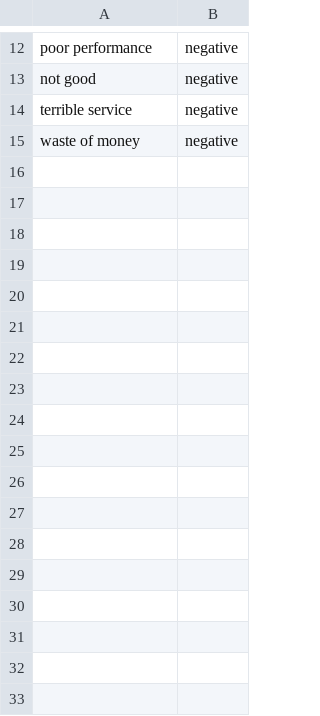
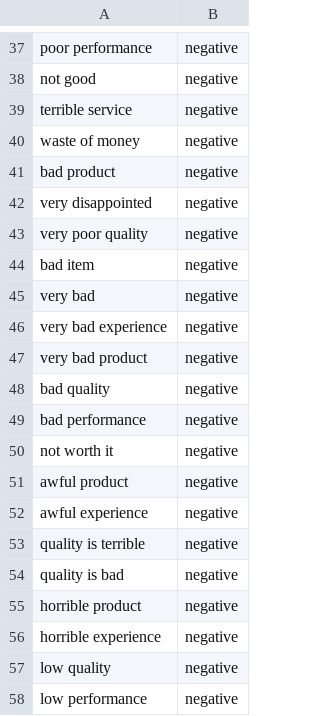
Before and after one commit to muhammedasifabdulazeez/af-kart-ai, a CSV file: reviews.csv, drawn as a sheet; only a part is shown, gaps mark what is left out; the diff covers the shown part only; the diff names each change by its address in the sheet, - before the commit and + after, or states it on an @@ line.

```diff
--- a/reviews.csv
+++ b/reviews.csv
+row 41: bad product | negative
+row 42: very disappointed | negative
+row 43: very poor quality | negative
+row 44: bad item | negative
+row 45: very bad | negative
+row 46: very bad experience | negative
+row 47: very bad product | negative
+row 48: bad quality | negative
+row 49: bad performance | negative
+row 50: not worth it | negative
+row 51: awful product | negative
+row 52: awful experience | negative
+row 53: quality is terrible | negative
+row 54: quality is bad | negative
+row 55: horrible product | negative
+row 56: horrible experience | negative
+row 57: low quality | negative
+row 58: low performance | negative
```
Also changed, not shown: 25 added rows elsewhere in this file.
